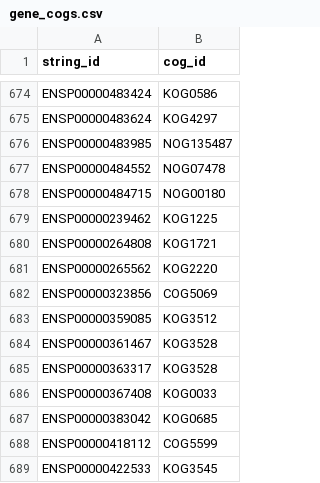
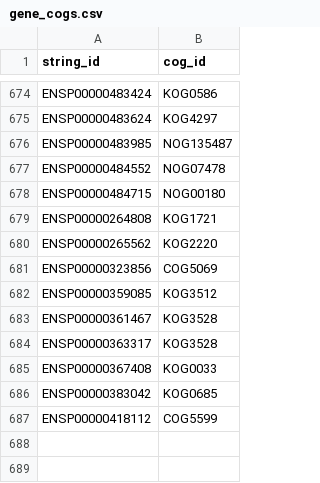
Before and after one commit to dalmolingroup/metastasisevolution, a CSV file: results/orthology_data/gene_cogs.csv, drawn as a sheet; only a part is shown, gaps mark what is left out; the diff names each change by its address in the sheet, - before the commit and + after, or states it on an @@ line.

```diff
--- a/results/orthology_data/gene_cogs.csv
+++ b/results/orthology_data/gene_cogs.csv
-row 679: ENSP00000239462 | KOG1225
-row 689: ENSP00000422533 | KOG3545
```
Also changed, not shown: results/orthology_data/genebridge_result.csv, results/orthology_data/groot_df.csv, 18 other files.
